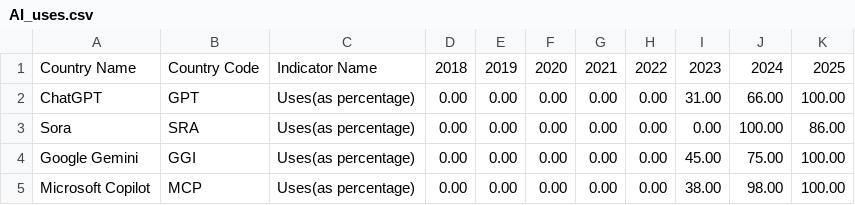
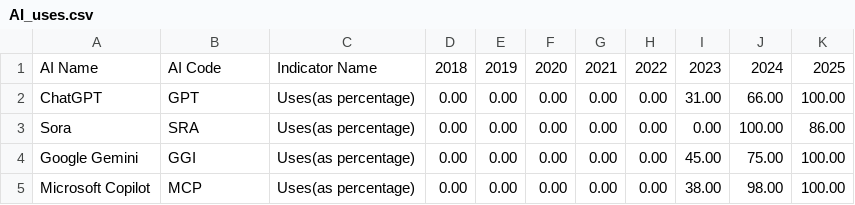
Before and after one commit to cynkou/gdp-dashboard, a CSV file: data/AI_uses.csv, drawn as a sheet.

Commit message:
changed variable names

```diff
--- a/data/AI_uses.csv
+++ b/data/AI_uses.csv
@@ -1,2 +1,2 @@
-Country Name,Country Code,Indicator Name,2018,2019,2020,2021,2022,2023,2024,2025
+AI Name,AI Code,Indicator Name,2018,2019,2020,2021,2022,2023,2024,2025
 ChatGPT,GPT,Uses(as percentage),0.00,0.00,0.00,0.00,0.00,31.00,66.00,100.00
```
